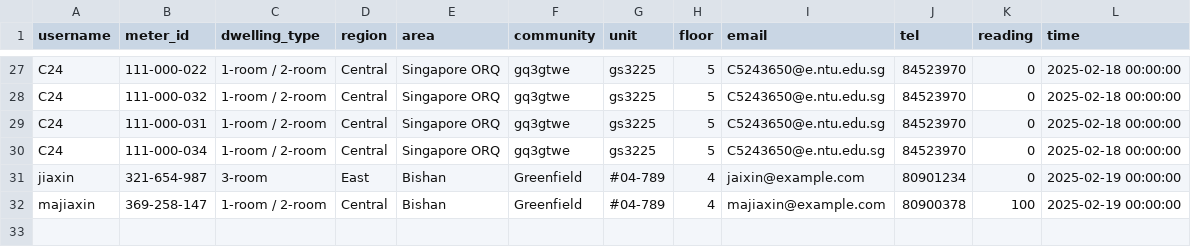
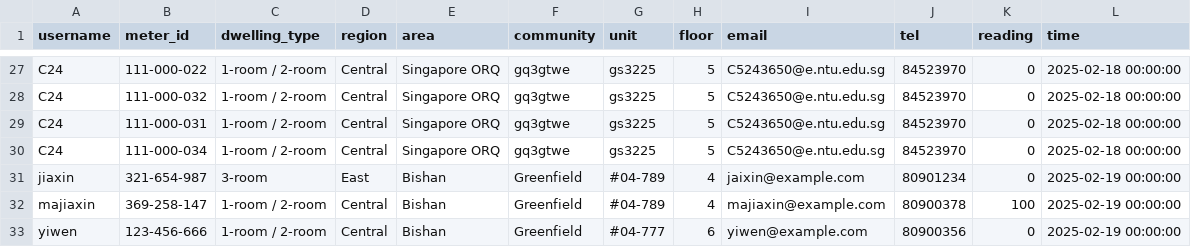
Before and after one commit to majiaxincfa/Electricity-Reading-Project, a CSV file: users.csv, drawn as a sheet; only a part is shown, gaps mark what is left out.

```diff
--- a/users.csv
+++ b/users.csv
@@ -32 +32,2 @@ jiaxin,321-654-987,3-room,East,Bishan,Greenfield,#04-789,4,jaixin@example.com,80
 majiaxin,369-258-147,1-room / 2-room,Central,Bishan,Greenfield,#04-789,4,majiaxin@example.com,80900378,100,2025-02-19 00:00:00
+yiwen,123-456-666,1-room / 2-room,Central,Bishan,Greenfield,#04-777,6,yiwen@example.com,80900356,0,2025-02-19 00:00:00
```
Also changed, not shown: 7 other files.
